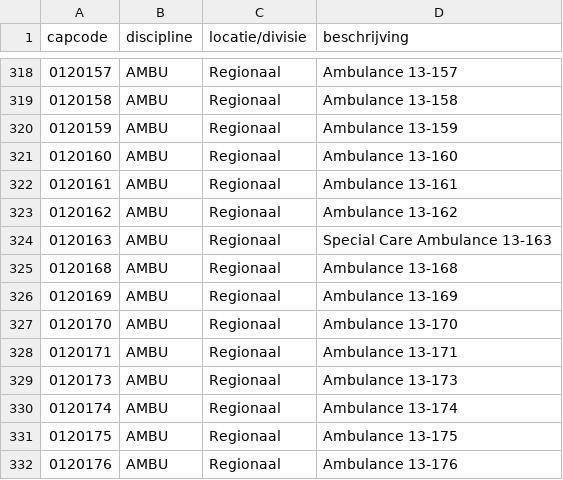
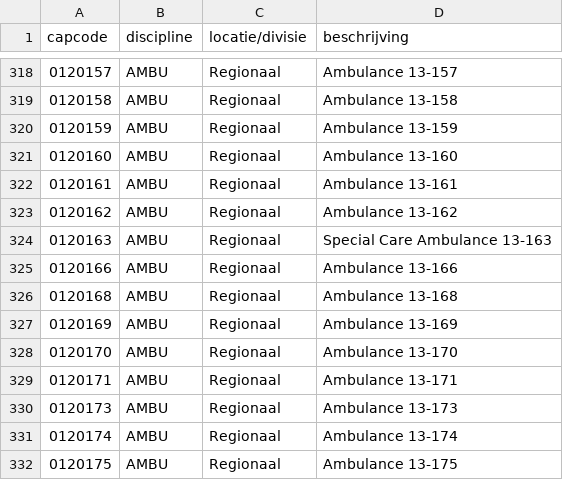
Before and after one commit to JOTA-JOTI-NL/p2000-python, a CSV file: setup/capcodes/13.csv, drawn as a sheet; only a part is shown, gaps mark what is left out; the shorter side is filled out with more unchanged rows; the diff names each change by its address in the sheet, - before the commit and + after, or states it on an @@ line.

Commit message:
Added missing capcode, update code styling and some regexes to fetch streetnames

```diff
--- a/setup/capcodes/13.csv
+++ b/setup/capcodes/13.csv
+row 325: 0120166 | AMBU | Regionaal | Ambulance 13-166
```
Also changed, not shown: 2 other files.
